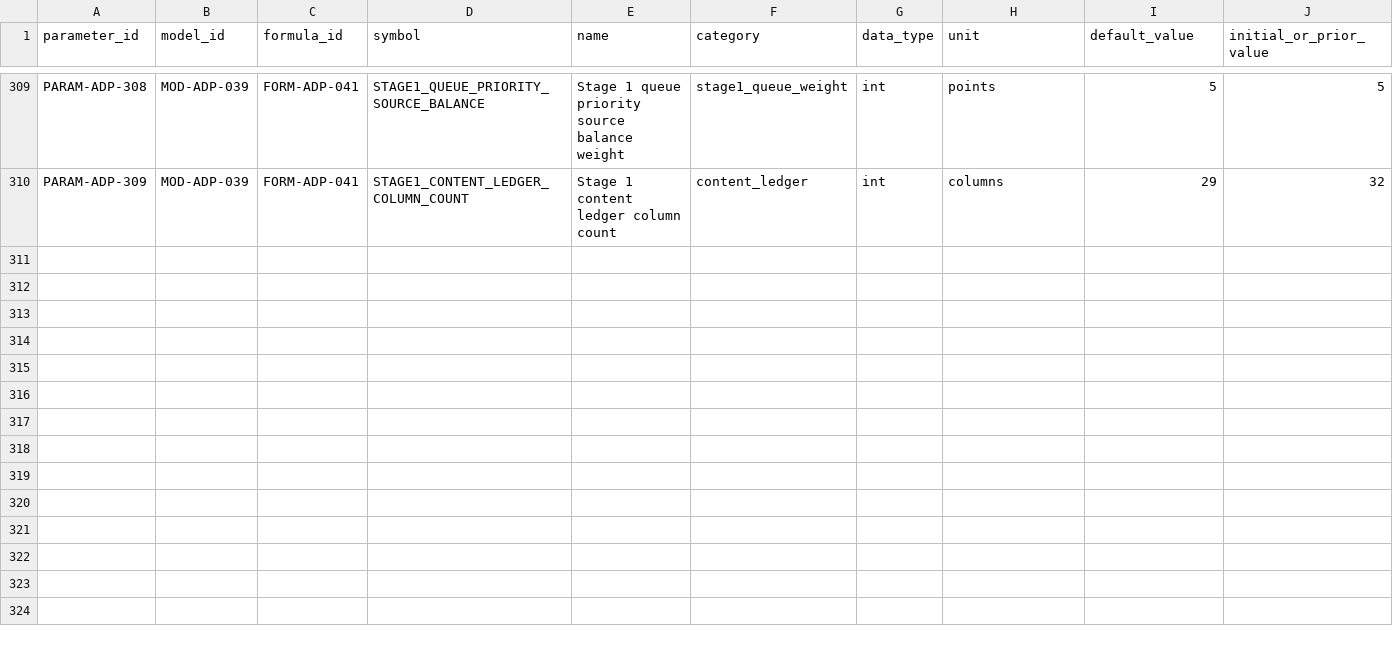
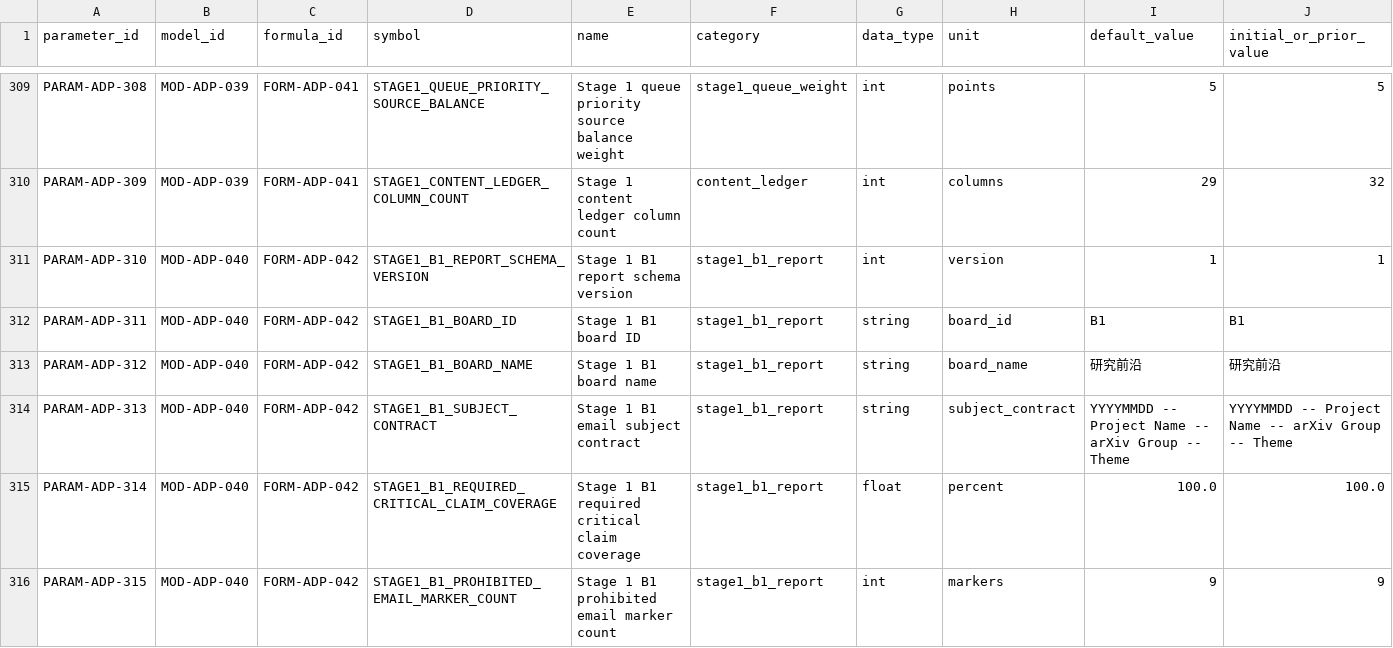
Before and after one commit to LinzeColin/MetaDatabase, a CSV file: arxiv-daily-push/docs/governance/parameter_registry.csv, drawn as a sheet; only a part is shown, gaps mark what is left out; rows hold the shown columns only; the diff names each change by its address in the sheet, - before the commit and + after, or states it on an @@ line.

Commit message:
Add ADP Stage 1 B1 report email package

```diff
--- a/arxiv-daily-push/docs/governance/parameter_registry.csv
+++ b/arxiv-daily-push/docs/governance/parameter_registry.csv
+row 311: PARAM-ADP-310 | MOD-ADP-040 | FORM-ADP-042 | STAGE1_B1_REPORT_SCHEMA_VERSION | Stage 1 B1 report schema version | stage1_b1_report | int | version | 1 | 1
+row 312: PARAM-ADP-311 | MOD-ADP-040 | FORM-ADP-042 | STAGE1_B1_BOARD_ID | Stage 1 B1 board ID | stage1_b1_report | string | board_id | B1 | B1
+row 313: PARAM-ADP-312 | MOD-ADP-040 | FORM-ADP-042 | STAGE1_B1_BOARD_NAME | Stage 1 B1 board name | stage1_b1_report | string | board_name | 研究前沿 | 研究前沿
+row 314: PARAM-ADP-313 | MOD-ADP-040 | FORM-ADP-042 | STAGE1_B1_SUBJECT_CONTRACT | Stage 1 B1 email subject contract | stage1_b1_report | string | subject_contract | YYYYMMDD -- Project Name -- arXiv Group -- Theme | YYYYMMDD -- Project Name -- arXiv Group -- Theme
+row 315: PARAM-ADP-314 | MOD-ADP-040 | FORM-ADP-042 | STAGE1_B1_REQUIRED_CRITICAL_CLAIM_COVERAGE | Stage 1 B1 required critical claim coverage | stage1_b1_report | float | percent | 100.0 | 100.0
+row 316: PARAM-ADP-315 | MOD-ADP-040 | FORM-ADP-042 | STAGE1_B1_PROHIBITED_EMAIL_MARKER_COUNT | Stage 1 B1 prohibited email marker count | stage1_b1_report | int | markers | 9 | 9
```
Also changed, not shown: arxiv-daily-push/docs/governance/TRACEABILITY_MATRIX.csv, 20 other files.
